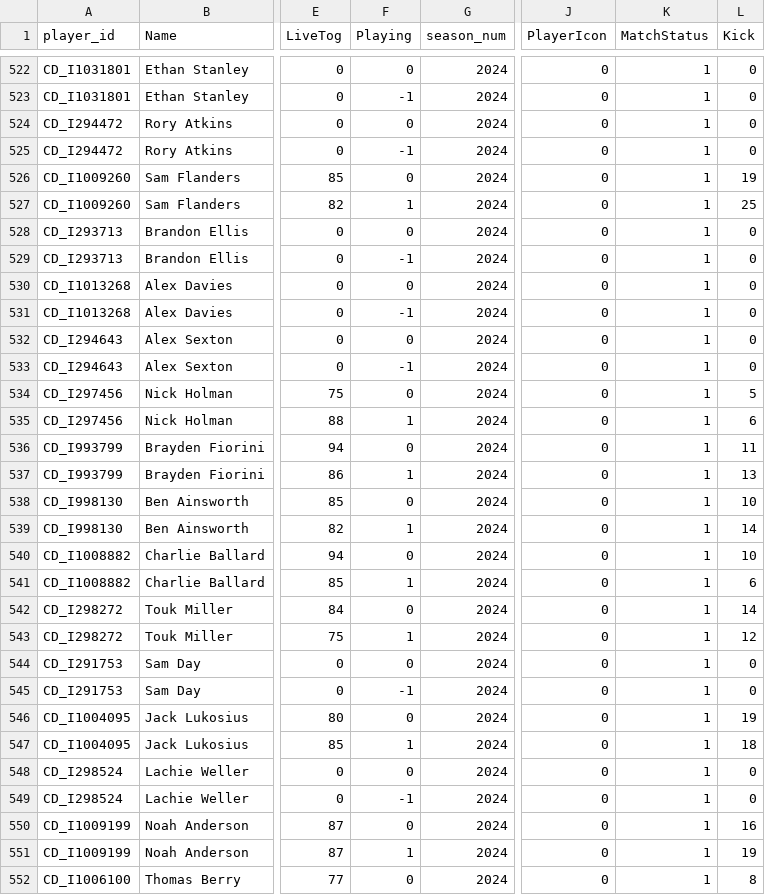
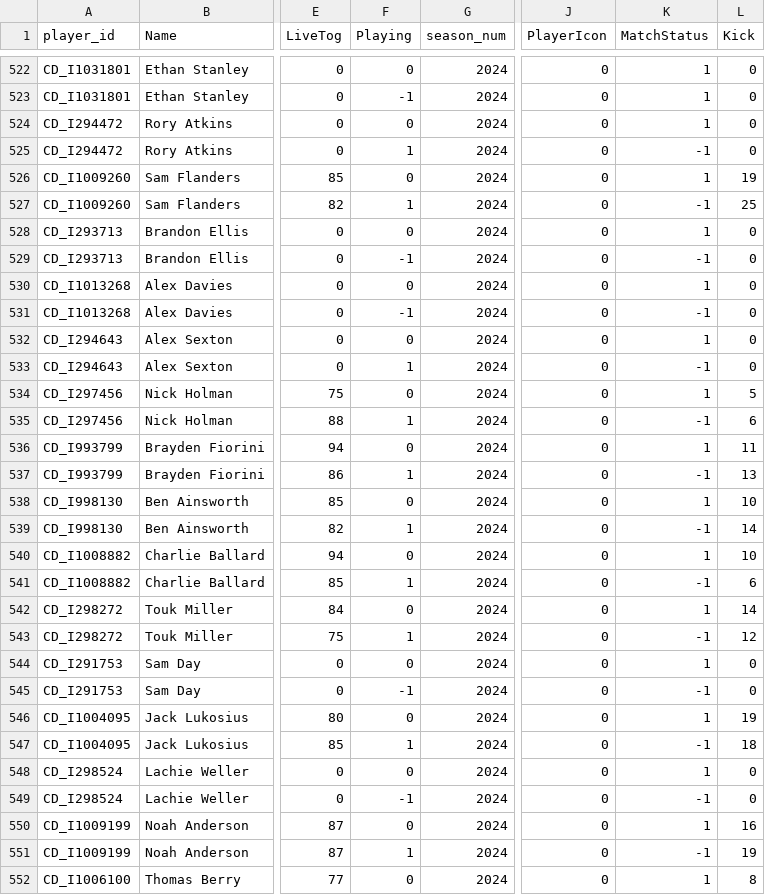
Before and after one commit to cigamsarierom/data-2024_RETLOB, a CSV file: 2024_Player_Live.csv, drawn as a sheet; only a part is shown, gaps mark what is left out; the diff covers the shown part only; the diff names each change by its address in the sheet, - before the commit and + after, or states it on an @@ line.

Commit message:
commit from JM at 2024-04-14 19:15:19.168457

```diff
--- a/2024_Player_Live.csv
+++ b/2024_Player_Live.csv
-F525 (Playing): -1
+F525 (Playing): 1
-K525 (MatchStatus): 1
+K525 (MatchStatus): -1
-K527 (MatchStatus): 1
+K527 (MatchStatus): -1
-K529 (MatchStatus): 1
+K529 (MatchStatus): -1
-K531 (MatchStatus): 1
+K531 (MatchStatus): -1
-F533 (Playing): -1
+F533 (Playing): 1
-K533 (MatchStatus): 1
+K533 (MatchStatus): -1
-K535 (MatchStatus): 1
+K535 (MatchStatus): -1
-K537 (MatchStatus): 1
+K537 (MatchStatus): -1
-K539 (MatchStatus): 1
+K539 (MatchStatus): -1
-K541 (MatchStatus): 1
+K541 (MatchStatus): -1
-K543 (MatchStatus): 1
+K543 (MatchStatus): -1
-K545 (MatchStatus): 1
+K545 (MatchStatus): -1
-K547 (MatchStatus): 1
+K547 (MatchStatus): -1
-K549 (MatchStatus): 1
+K549 (MatchStatus): -1
-K551 (MatchStatus): 1
+K551 (MatchStatus): -1
```
Also changed, not shown: 80 edited cells elsewhere in this file.
